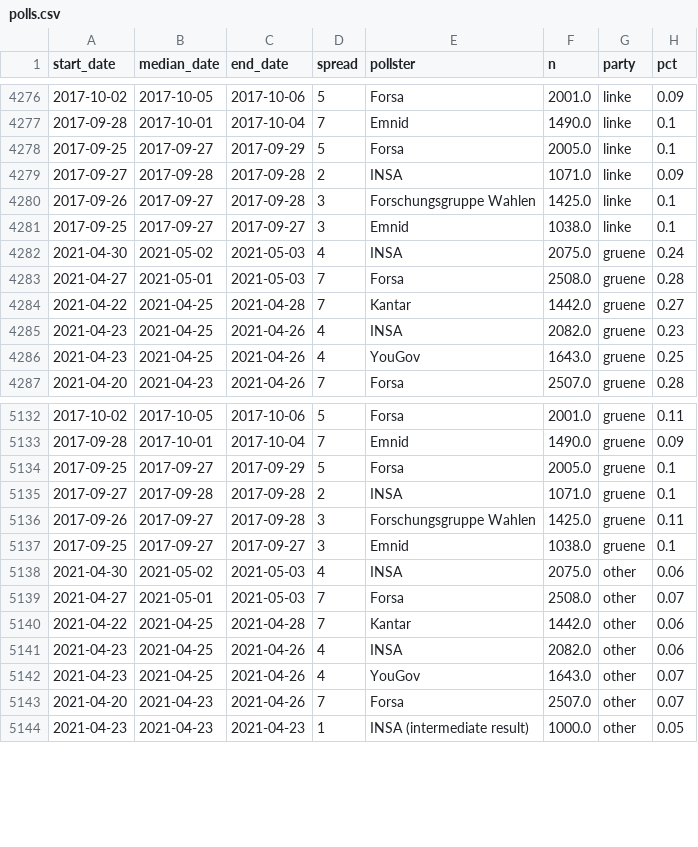
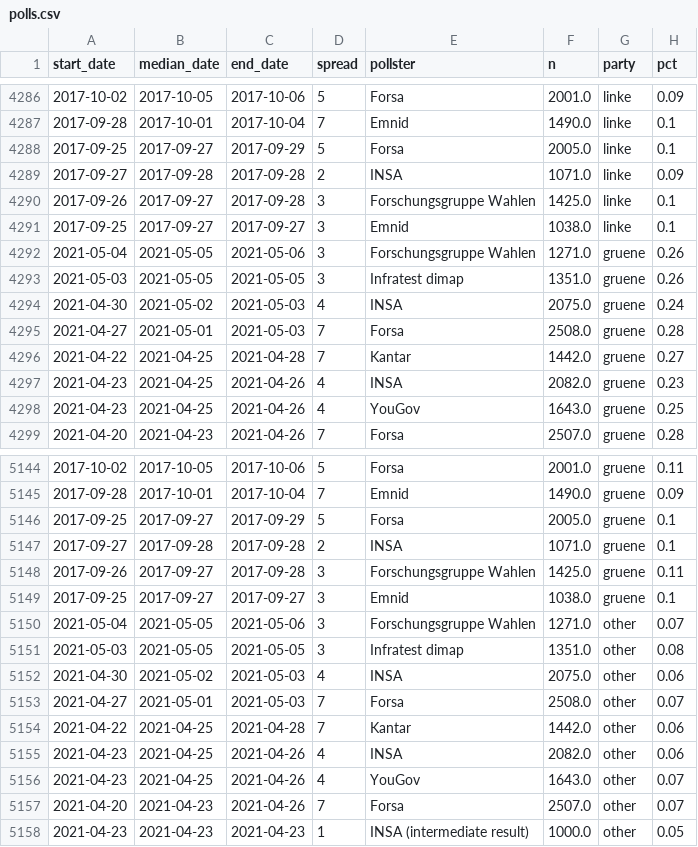
Before and after one commit to thisismactan/Germany-2021, a CSV file: shiny-app/data/polls.csv, drawn as a sheet; only a part is shown, gaps mark what is left out; the diff covers the shown part only.

```diff
--- a/shiny-app/data/polls.csv
+++ b/shiny-app/data/polls.csv
@@ -4281,2 +4291,4 @@ start_date,median_date,end_date,spread,pollster,n,party,pct
 2017-09-25,2017-09-27,2017-09-27,3,Emnid,1038.0,linke,0.1
+2021-05-04,2021-05-05,2021-05-06,3,Forschungsgruppe Wahlen,1271.0,gruene,0.26
+2021-05-03,2021-05-05,2021-05-05,3,Infratest dimap,1351.0,gruene,0.26
 2021-04-30,2021-05-02,2021-05-03,4,INSA,2075.0,gruene,0.24
@@ -5137,2 +5149,4 @@ start_date,median_date,end_date,spread,pollster,n,party,pct
 2017-09-25,2017-09-27,2017-09-27,3,Emnid,1038.0,gruene,0.1
+2021-05-04,2021-05-05,2021-05-06,3,Forschungsgruppe Wahlen,1271.0,other,0.07
+2021-05-03,2021-05-05,2021-05-05,3,Infratest dimap,1351.0,other,0.08
 2021-04-30,2021-05-02,2021-05-03,4,INSA,2075.0,other,0.06
```
Also changed, not shown: 10 added rows elsewhere in this file, data/polls_2021.csv, output/seat_summary_stats_timeline.csv, 20 other files.
